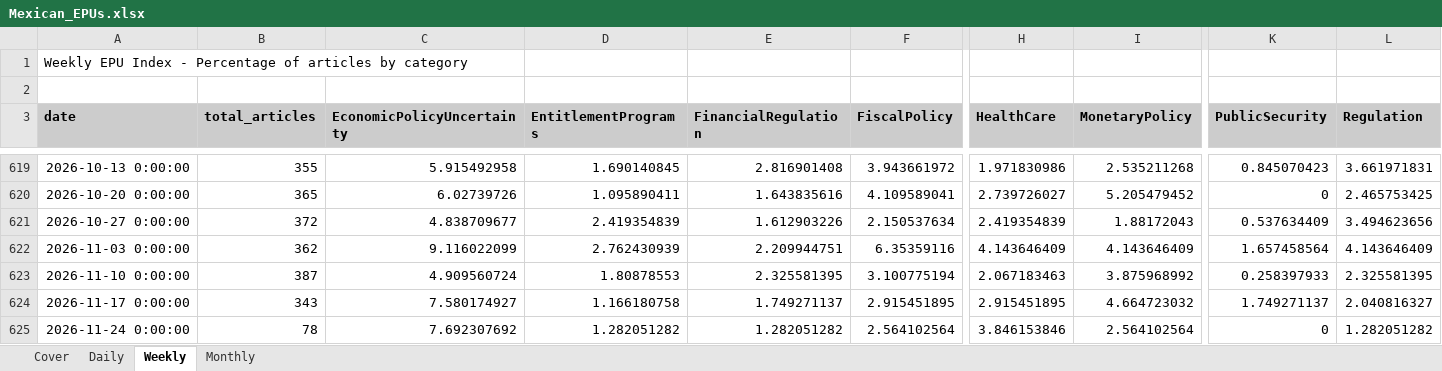
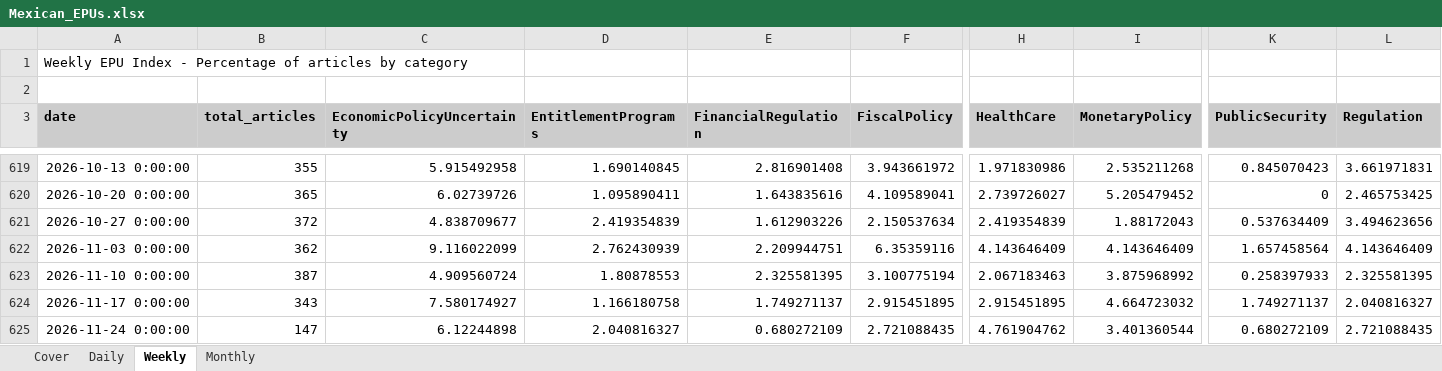
Before and after one commit to adentler1/MonitoringMexico, an Excel workbook: Mexican_EPUs.xlsx, sheet Weekly, drawn as a sheet; only a part is shown, gaps mark what is left out; values as stored, in another font and other column widths than the file's, no borders; the diff covers the shown part only; the diff names each change by its address in the sheet, - before the commit and + after, or states it on an @@ line.

```diff
--- a/Mexican_EPUs.xlsx (sheet Weekly)
+++ b/Mexican_EPUs.xlsx (sheet Weekly)
-B625 (total_articles): 78
+B625 (total_articles): 147
-C625 (EconomicPolicyUncertainty): 7.692307692
+C625 (EconomicPolicyUncertainty): 6.12244898
-D625 (EntitlementPrograms): 1.282051282
+D625 (EntitlementPrograms): 2.040816327
-E625 (FinancialRegulation): 1.282051282
+E625 (FinancialRegulation): 0.680272109
-F625 (FiscalPolicy): 2.564102564
+F625 (FiscalPolicy): 2.721088435
-H625 (HealthCare): 3.846153846
+H625 (HealthCare): 4.761904762
-I625 (MonetaryPolicy): 2.564102564
+I625 (MonetaryPolicy): 3.401360544
-K625 (PublicSecurity): 0
+K625 (PublicSecurity): 0.680272109
-L625 (Regulation): 1.282051282
+L625 (Regulation): 2.721088435
```
Also changed, not shown: 5 edited cells elsewhere in this sheet, sheet Daily, sheet Monthly, sheet Cover.
